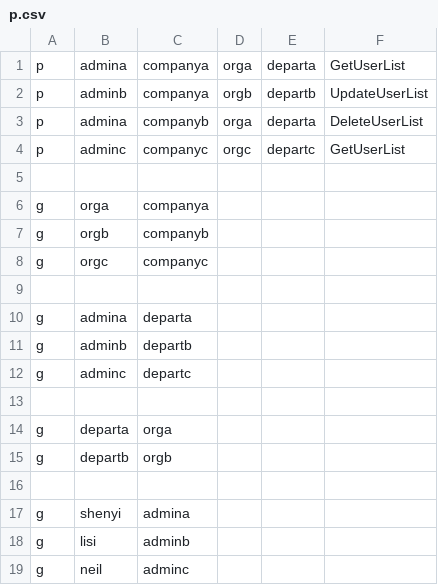
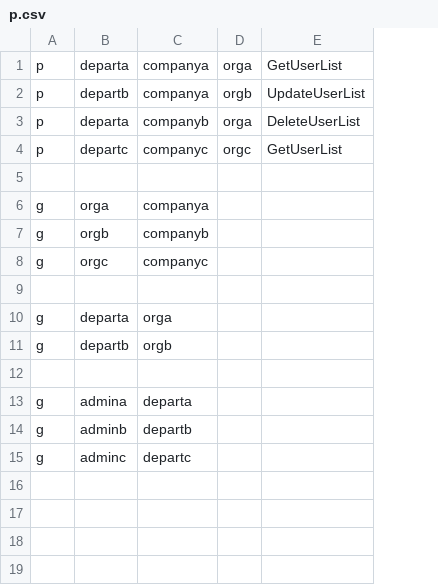
Before and after one commit to neil605164/Go_Practice, a CSV file: resources/p.csv, drawn as a sheet; removed rows and columns are numbered as before the commit, all else as after; the diff names each change by its address in the sheet, - before the commit and + after, or states it on an @@ line.

```diff
--- a/resources/p.csv
+++ b/resources/p.csv
-column E, rows 1-4: departa | departb | departa | departc
-B1: admina
+B1: departa
-B2: adminb
+B2: departb
-B3: admina
+B3: departa
-B4: adminc
+B4: departc
@@ row 14 moved to row 10: g @@
@@ row 15 moved to row 11: g @@
+row 12: (empty)
-row 13: (empty)
-row 16: (empty)
-row 17: g | shenyi | admina
-row 18: g | lisi | adminb
-row 19: g | neil | adminc
```
Also changed, not shown: 2 other files.
